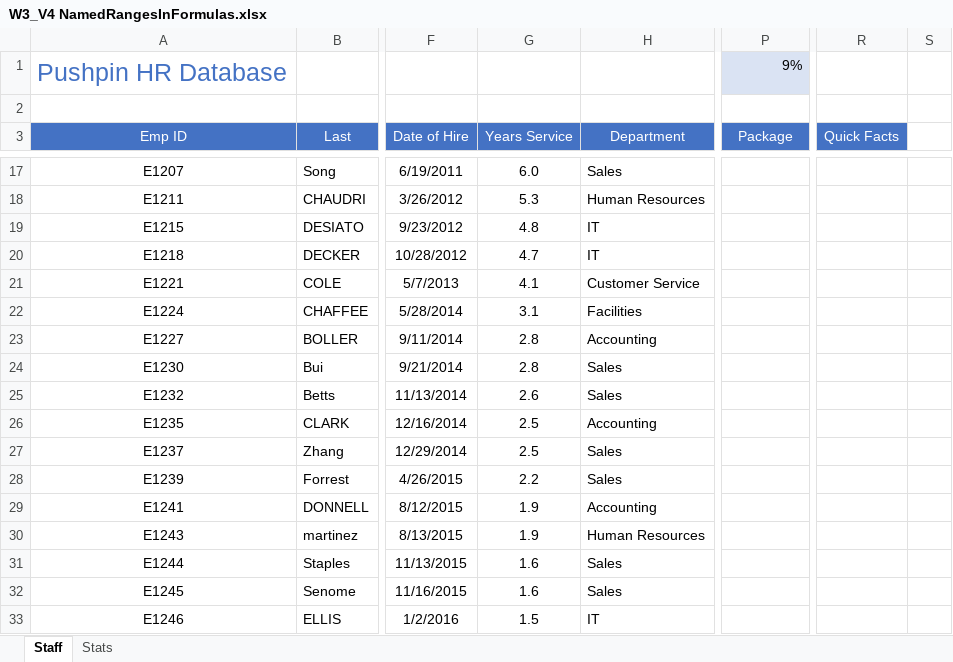
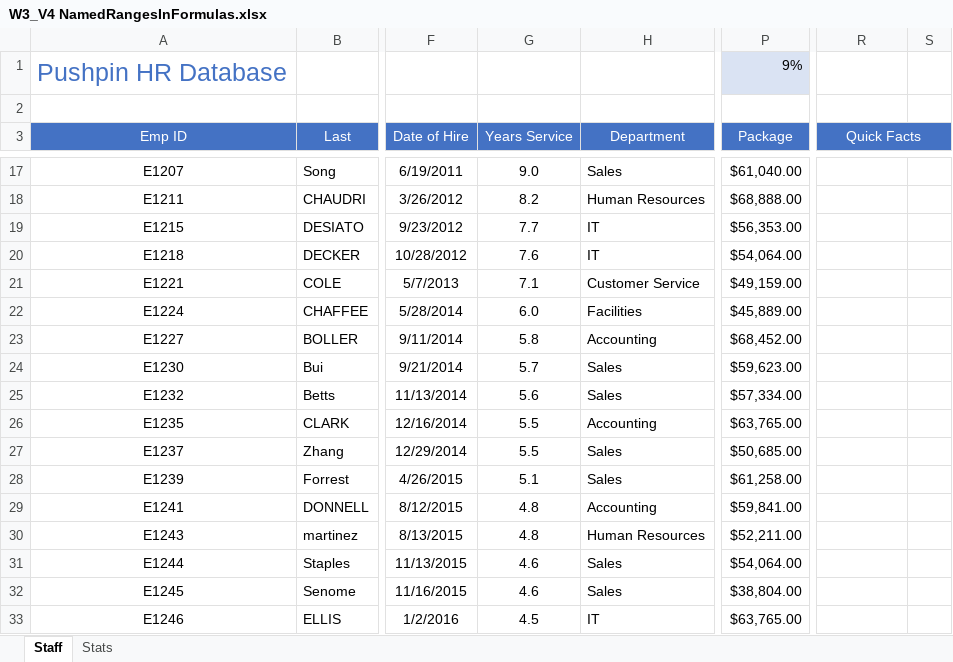
Before and after one commit to foongminwong/excel-skills-for-business, an Excel workbook: Intermediate I/Week 3/workbook/W3_V4 NamedRangesInFormulas.xlsx, sheet Staff, drawn as a sheet; only a part is shown, gaps mark what is left out; values as stored, in another font and other column widths than the file's, no borders; the diff covers the shown part only; the diff names each change by its address in the sheet, - before the commit and + after, or states it on an @@ line.

```diff
--- a/Intermediate I/Week 3/workbook/W3_V4 NamedRangesInFormulas.xlsx (sheet Staff)
+++ b/Intermediate I/Week 3/workbook/W3_V4 NamedRangesInFormulas.xlsx (sheet Staff)
+R3:S3 merged
-S3 fill: none
+S3 fill: #4472C4
-G17 (Years Service): 6.0
+G17 (Years Service): 9.0
-P17 (Package): (empty)
+P17 (Package): $61,040.00
-G18 (Years Service): 5.3
+G18 (Years Service): 8.2
-P18 (Package): (empty)
+P18 (Package): $68,888.00
-G19 (Years Service): 4.8
+G19 (Years Service): 7.7
-P19 (Package): (empty)
+P19 (Package): $56,353.00
-G20 (Years Service): 4.7
+G20 (Years Service): 7.6
-P20 (Package): (empty)
+P20 (Package): $54,064.00
-G21 (Years Service): 4.1
+G21 (Years Service): 7.1
-P21 (Package): (empty)
+P21 (Package): $49,159.00
-G22 (Years Service): 3.1
+G22 (Years Service): 6.0
-P22 (Package): (empty)
+P22 (Package): $45,889.00
-G23 (Years Service): 2.8
+G23 (Years Service): 5.8
-P23 (Package): (empty)
+P23 (Package): $68,452.00
-G24 (Years Service): 2.8
+G24 (Years Service): 5.7
-P24 (Package): (empty)
+P24 (Package): $59,623.00
-G25 (Years Service): 2.6
+G25 (Years Service): 5.6
-P25 (Package): (empty)
+P25 (Package): $57,334.00
-G26:G27 (Years Service): 2.5
+G26:G27 (Years Service): 5.5
-P26 (Package): (empty)
+P26 (Package): $63,765.00
-P27 (Package): (empty)
+P27 (Package): $50,685.00
-G28 (Years Service): 2.2
+G28 (Years Service): 5.1
-P28 (Package): (empty)
+P28 (Package): $61,258.00
-G29:G30 (Years Service): 1.9
+G29:G30 (Years Service): 4.8
-P29 (Package): (empty)
+P29 (Package): $59,841.00
-P30 (Package): (empty)
+P30 (Package): $52,211.00
-G31:G32 (Years Service): 1.6
+G31:G32 (Years Service): 4.6
-P31 (Package): (empty)
+P31 (Package): $54,064.00
-P32 (Package): (empty)
+P32 (Package): $38,804.00
-G33 (Years Service): 1.5
+G33 (Years Service): 4.5
-P33 (Package): (empty)
+P33 (Package): $63,765.00
```
Also changed, not shown: 40 edited cells and cell formats elsewhere in this sheet, Intermediate I/Week 3/workbook/W3_V3 ManageNamedRanges.xlsx, 4 other files.
